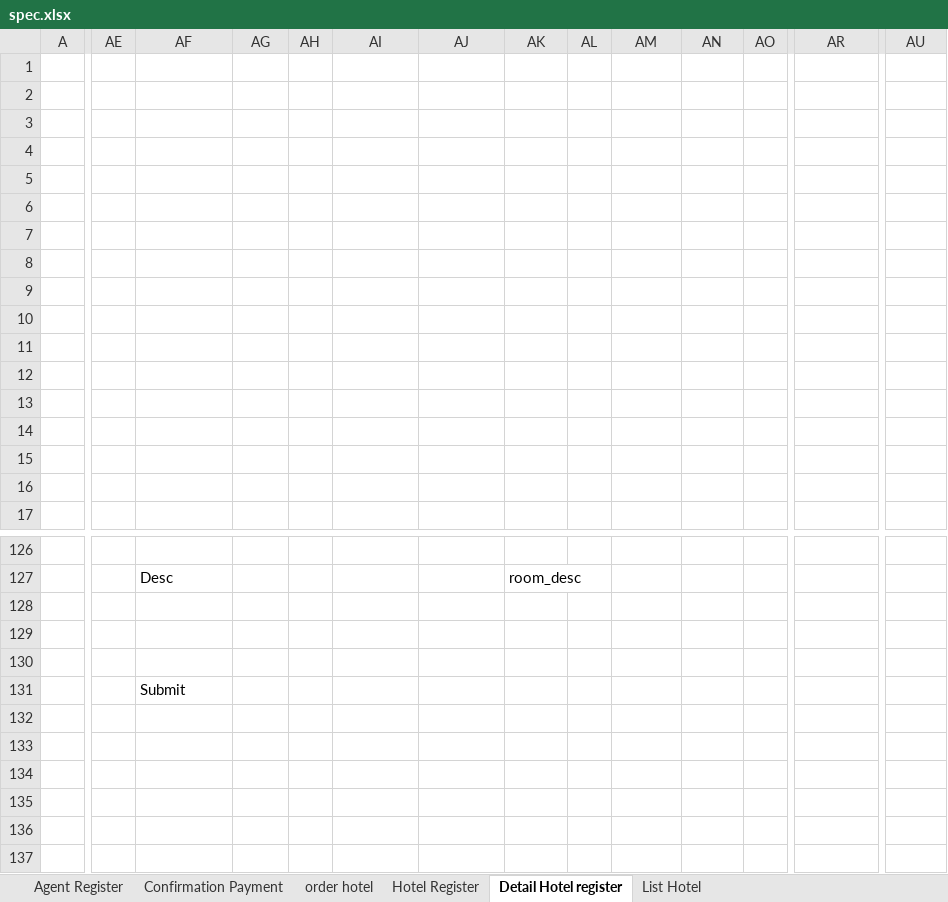
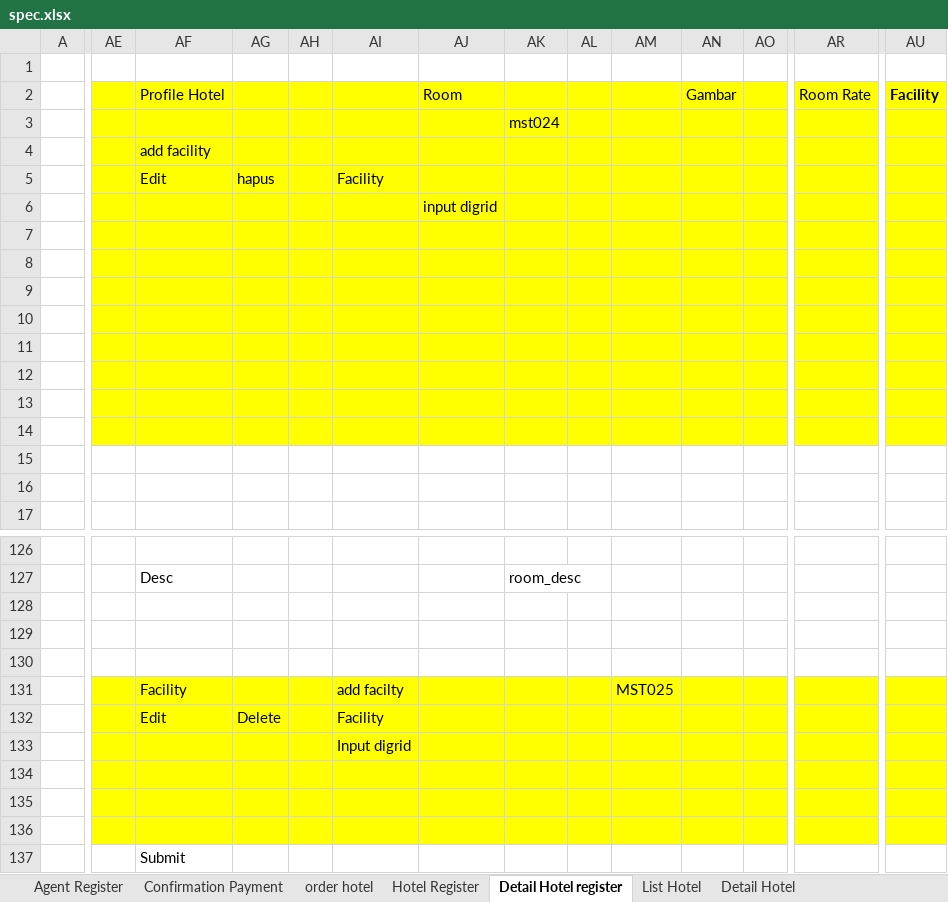
Before and after one commit to loztzero/hotelloca, an Excel workbook: document/spec.xlsx, sheet Detail Hotel register, drawn as a sheet; only a part is shown, gaps mark what is left out; values as stored, in another font and other column widths than the file's, no borders; removed rows and columns are numbered as before the commit, all else as after; rows hold the shown columns only; the diff covers the shown part only; the diff names each change by its address in the sheet, - before the commit and + after, or states it on an @@ line.

Commit message:
penambahan spec facility

```diff
--- a/document/spec.xlsx (sheet Detail Hotel register)
+++ b/document/spec.xlsx (sheet Detail Hotel register)
+sheet tab: Detail Hotel
-row 2: (empty)
-row 2: (empty)
+row 2:  |  | Profile Hotel |  |  |  | Room |  |  |  | Gambar |  | Room Rate | Facility
-AE2:AU3 fill: none
+AE2:AU3 fill: #FFFF00
-AK3: (empty)
+AK3: mst024
-row 5: (empty)
-AE4:AU4 fill: none
+AE4:AU4 fill: #FFFF00
-AF4: (empty)
+AF4: add facility
+row 5:  |  | Edit | hapus |  | Facility
+row 6:  |  |  |  |  |  | input digrid
-AE7:AU14 fill: none
+AE7:AU14 fill: #FFFF00
+row 128: (empty)
+row 129: (empty)
+row 130: (empty)
+row 131:  |  | Facility |  |  | add facilty |  |  |  | MST025
+row 132:  |  | Edit | Delete |  | Facility
+row 133:  |  |  |  |  | Input digrid
-AE134:AU136 fill: none
+AE134:AU136 fill: #FFFF00
```
Also changed, not shown: 2 edited cells and cell formats elsewhere in this sheet, charts or pictures, document/file ormat.xlsx, 3 other files.
